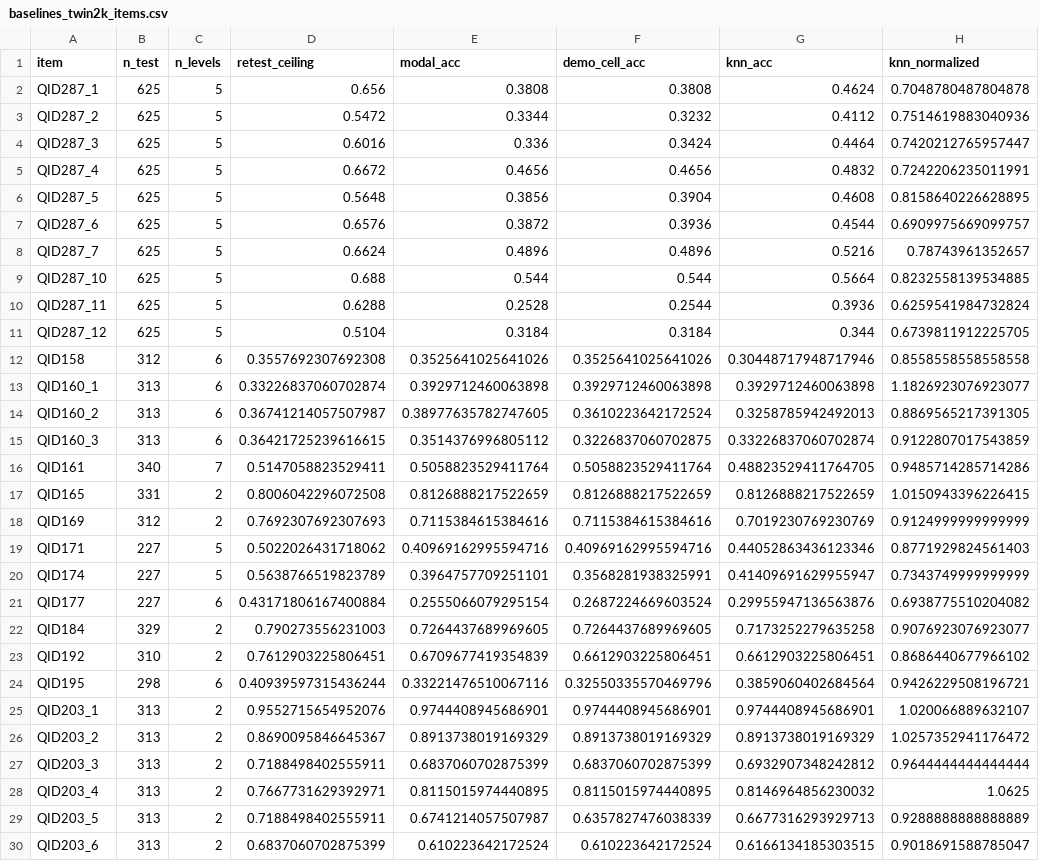
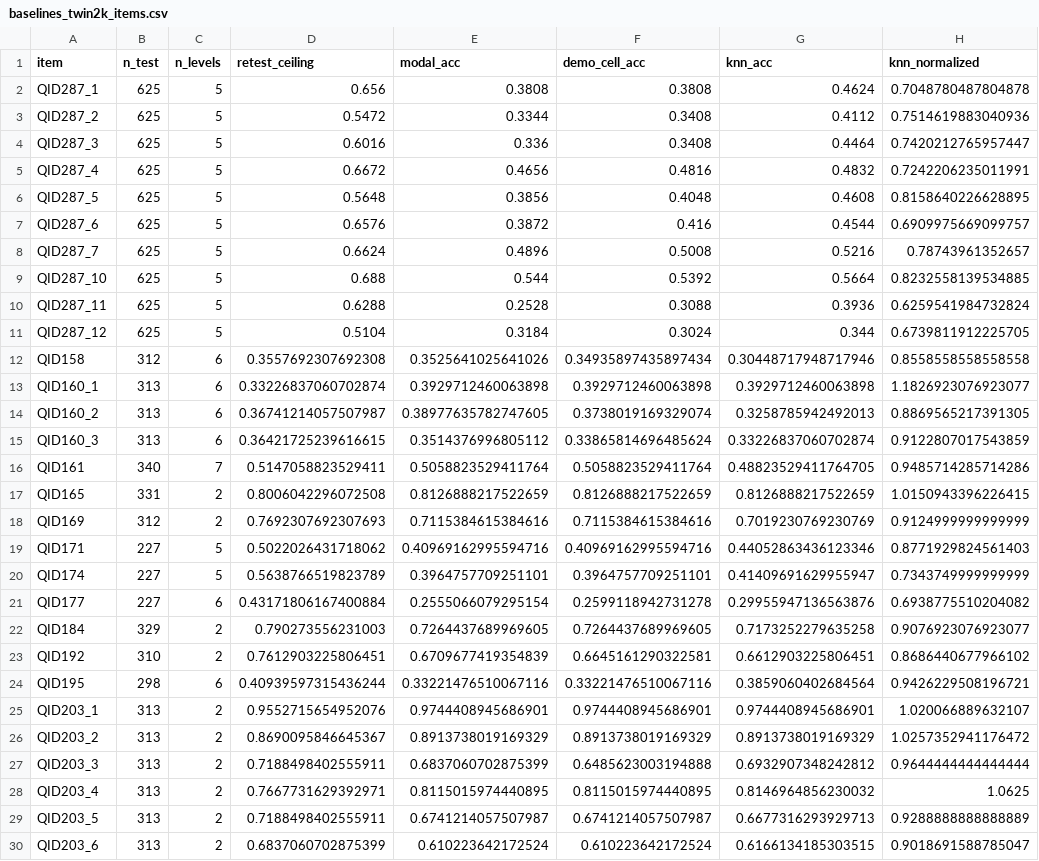
Before and after one commit to KR48VR/digital-citizens, a CSV file: docs/results/baselines_twin2k_items.csv, drawn as a sheet; only a part is shown; the diff covers the shown part only.

```diff
--- a/docs/results/baselines_twin2k_items.csv
+++ b/docs/results/baselines_twin2k_items.csv
@@ -2,15 +2,15 @@ item,n_test,n_levels,retest_ceiling,modal_acc,demo_cell_acc,knn_acc,knn_normaliz
 QID287_1,625,5,0.656,0.3808,0.3808,0.4624,0.7048780487804878
-QID287_2,625,5,0.5472,0.3344,0.3232,0.4112,0.7514619883040936
-QID287_3,625,5,0.6016,0.336,0.3424,0.4464,0.7420212765957447
-QID287_4,625,5,0.6672,0.4656,0.4656,0.4832,0.7242206235011991
-QID287_5,625,5,0.5648,0.3856,0.3904,0.4608,0.8158640226628895
-QID287_6,625,5,0.6576,0.3872,0.3936,0.4544,0.6909975669099757
-QID287_7,625,5,0.6624,0.4896,0.4896,0.5216,0.78743961352657
-QID287_10,625,5,0.688,0.544,0.544,0.5664,0.8232558139534885
-QID287_11,625,5,0.6288,0.2528,0.2544,0.3936,0.6259541984732824
-QID287_12,625,5,0.5104,0.3184,0.3184,0.344,0.6739811912225705
-QID158,312,6,0.3557692307692308,0.3525641025641026,0.3525641025641026,0.30448717948717946,0.8558558558558558
+QID287_2,625,5,0.5472,0.3344,0.3408,0.4112,0.7514619883040936
+QID287_3,625,5,0.6016,0.336,0.3408,0.4464,0.7420212765957447
+QID287_4,625,5,0.6672,0.4656,0.4816,0.4832,0.7242206235011991
+QID287_5,625,5,0.5648,0.3856,0.4048,0.4608,0.8158640226628895
+QID287_6,625,5,0.6576,0.3872,0.416,0.4544,0.6909975669099757
+QID287_7,625,5,0.6624,0.4896,0.5008,0.5216,0.78743961352657
+QID287_10,625,5,0.688,0.544,0.5392,0.5664,0.8232558139534885
+QID287_11,625,5,0.6288,0.2528,0.3088,0.3936,0.6259541984732824
+QID287_12,625,5,0.5104,0.3184,0.3024,0.344,0.6739811912225705
+QID158,312,6,0.3557692307692308,0.3525641025641026,0.34935897435897434,0.30448717948717946,0.8558558558558558
 QID160_1,313,6,0.33226837060702874,0.3929712460063898,0.3929712460063898,0.3929712460063898,1.1826923076923077
-QID160_2,313,6,0.36741214057507987,0.38977635782747605,0.3610223642172524,0.3258785942492013,0.8869565217391305
-QID160_3,313,6,0.36421725239616615,0.3514376996805112,0.3226837060702875,0.33226837060702874,0.9122807017543859
+QID160_2,313,6,0.36741214057507987,0.38977635782747605,0.3738019169329074,0.3258785942492013,0.8869565217391305
+QID160_3,313,6,0.36421725239616615,0.3514376996805112,0.33865814696485624,0.33226837060702874,0.9122807017543859
 QID161,340,7,0.5147058823529411,0.5058823529411764,0.5058823529411764,0.48823529411764705,0.9485714285714286
@@ -19,12 +19,12 @@ QID169,312,2,0.7692307692307693,0.7115384615384616,0.7115384615384616,0.70192307
 QID171,227,5,0.5022026431718062,0.40969162995594716,0.40969162995594716,0.44052863436123346,0.8771929824561403
-QID174,227,5,0.5638766519823789,0.3964757709251101,0.3568281938325991,0.41409691629955947,0.7343749999999999
-QID177,227,6,0.43171806167400884,0.2555066079295154,0.2687224669603524,0.29955947136563876,0.6938775510204082
+QID174,227,5,0.5638766519823789,0.3964757709251101,0.3964757709251101,0.41409691629955947,0.7343749999999999
+QID177,227,6,0.43171806167400884,0.2555066079295154,0.2599118942731278,0.29955947136563876,0.6938775510204082
 QID184,329,2,0.790273556231003,0.7264437689969605,0.7264437689969605,0.7173252279635258,0.9076923076923077
-QID192,310,2,0.7612903225806451,0.6709677419354839,0.6612903225806451,0.6612903225806451,0.8686440677966102
-QID195,298,6,0.40939597315436244,0.33221476510067116,0.32550335570469796,0.3859060402684564,0.9426229508196721
+QID192,310,2,0.7612903225806451,0.6709677419354839,0.6645161290322581,0.6612903225806451,0.8686440677966102
+QID195,298,6,0.40939597315436244,0.33221476510067116,0.33221476510067116,0.3859060402684564,0.9426229508196721
 QID203_1,313,2,0.9552715654952076,0.9744408945686901,0.9744408945686901,0.9744408945686901,1.020066889632107
 QID203_2,313,2,0.8690095846645367,0.8913738019169329,0.8913738019169329,0.8913738019169329,1.0257352941176472
-QID203_3,313,2,0.7188498402555911,0.6837060702875399,0.6837060702875399,0.6932907348242812,0.9644444444444444
+QID203_3,313,2,0.7188498402555911,0.6837060702875399,0.6485623003194888,0.6932907348242812,0.9644444444444444
 QID203_4,313,2,0.7667731629392971,0.8115015974440895,0.8115015974440895,0.8146964856230032,1.0625
-QID203_5,313,2,0.7188498402555911,0.6741214057507987,0.6357827476038339,0.6677316293929713,0.9288888888888889
+QID203_5,313,2,0.7188498402555911,0.6741214057507987,0.6741214057507987,0.6677316293929713,0.9288888888888889
 QID203_6,313,2,0.6837060702875399,0.610223642172524,0.610223642172524,0.6166134185303515,0.9018691588785047
```
Also changed, not shown: 59 edited cells elsewhere in this file, 14 other files.
